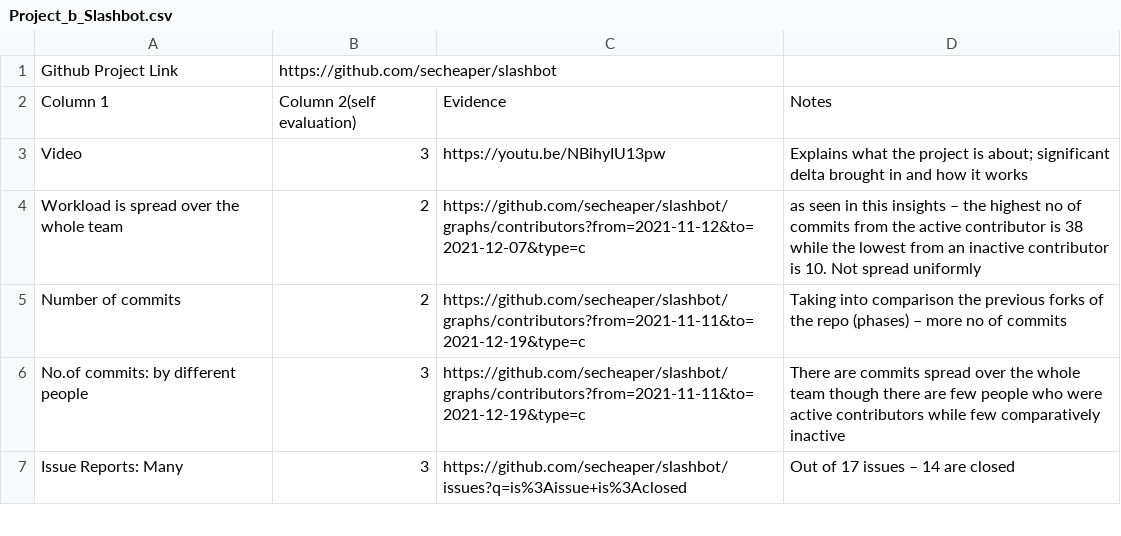
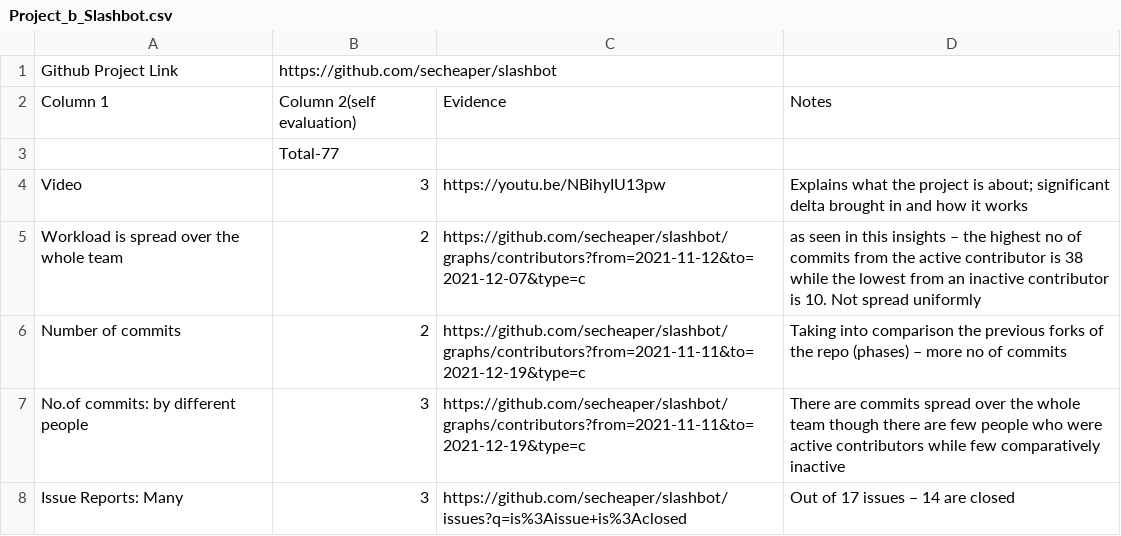
Before and after one commit to hbandar/Fall23SE_Group13, a CSV file: proj1/Project_b_Slashbot.csv, drawn as a sheet; only a part is shown; the diff names each change by its address in the sheet, - before the commit and + after, or states it on an @@ line.

Commit message:
docs: Update Slashbot scorecard with the sum

```diff
--- a/proj1/Project_b_Slashbot.csv
+++ b/proj1/Project_b_Slashbot.csv
+row 3:  | Total-77
```
